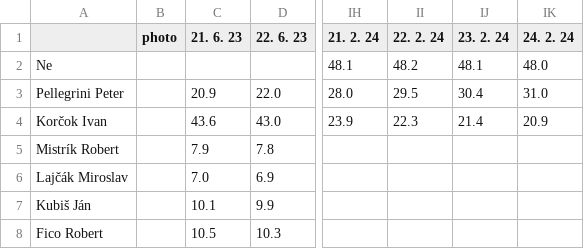
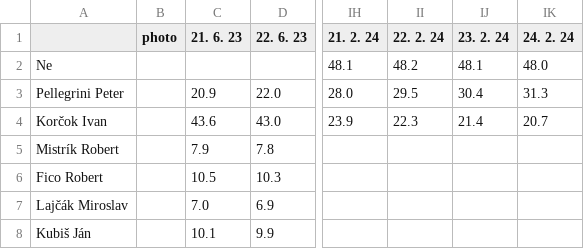
Before and after one commit to michalskop/mandaty-sk-2023, a CSV file: backend/data/president_2024_odds_race.csv, drawn as a sheet; only a part is shown, gaps mark what is left out; the diff names each change by its address in the sheet, - before the commit and + after, or states it on an @@ line.

```diff
--- a/backend/data/president_2024_odds_race.csv
+++ b/backend/data/president_2024_odds_race.csv
-IK3 (24. 2. 24): 31.0
+IK3 (24. 2. 24): 31.3
-IK4 (24. 2. 24): 20.9
+IK4 (24. 2. 24): 20.7
@@ row 8 moved to row 6: Fico Robert @@
```
Also changed, not shown: backend/data/president_2024_odds_history.csv, 6 other files.
